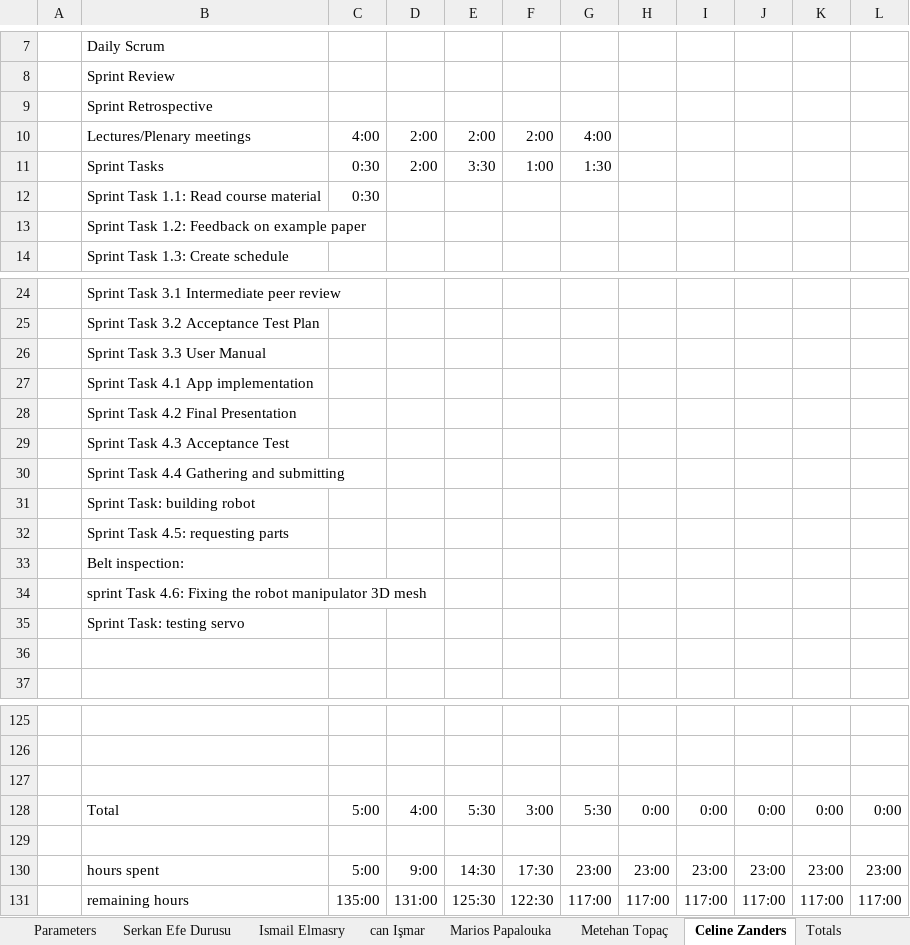
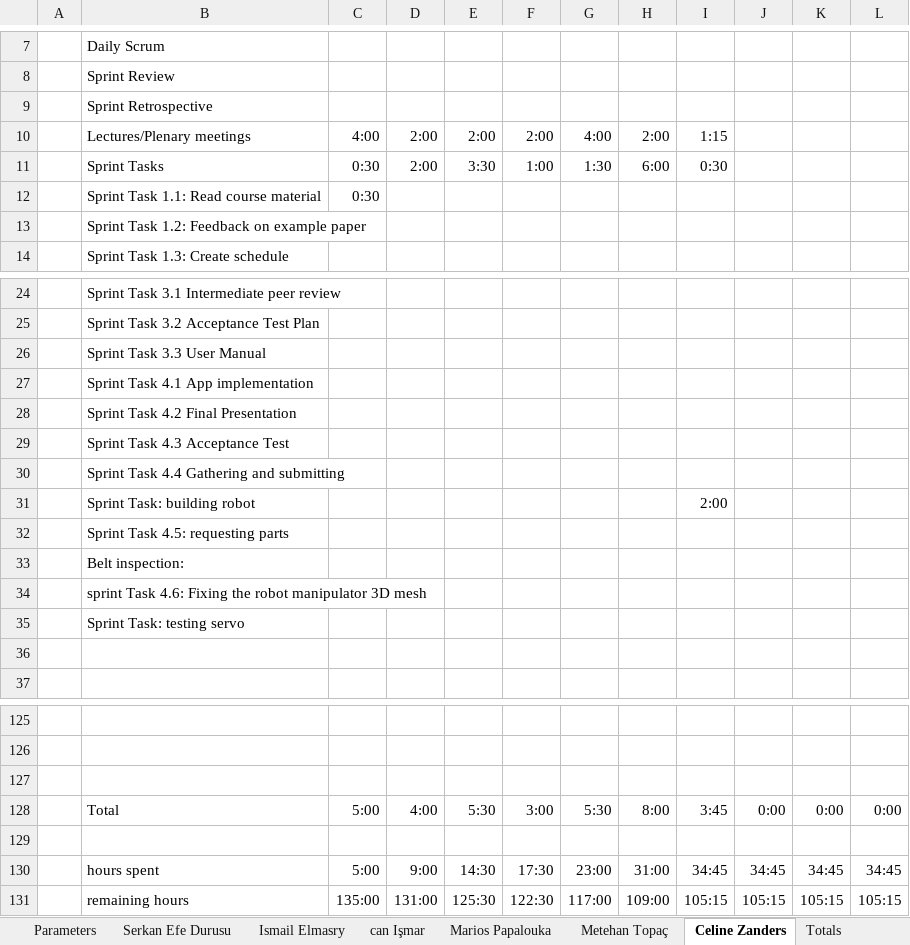
Before and after one commit to ismailelmasry/Embedded_system_group25, an Excel workbook: Group25 DBL Scrum Timesheets.xlsx, sheet Celine Zanders, drawn as a sheet; only a part is shown, gaps mark what is left out; values as stored, in another font and other column widths than the file's, no borders; conditional formats not drawn; the diff names each change by its address in the sheet, - before the commit and + after, or states it on an @@ line.

Commit message:
timesheet

```diff
--- a/Group25 DBL Scrum Timesheets.xlsx (sheet Celine Zanders)
+++ b/Group25 DBL Scrum Timesheets.xlsx (sheet Celine Zanders)
-H10: (empty)
+H10: 2:00
-I10: (empty)
+I10: 1:15
-H11: (empty)
+H11: 6:00
-I11: (empty)
+I11: 0:30
-I31: (empty)
+I31: 2:00
-H128: 0:00
+H128: 8:00
-I128: 0:00
+I128: 3:45
-H130: 23:00
+H130: 31:00
-I130: 23:00
+I130: 34:45
-J130: 23:00
+J130: 34:45
-K130: 23:00
+K130: 34:45
-L130: 23:00
+L130: 34:45
-H131: 117:00
+H131: 109:00
-I131: 117:00
+I131: 105:15
-J131: 117:00
+J131: 105:15
-K131: 117:00
+K131: 105:15
-L131: 117:00
+L131: 105:15
```
Also changed, not shown: sheet Totals, charts or pictures.
